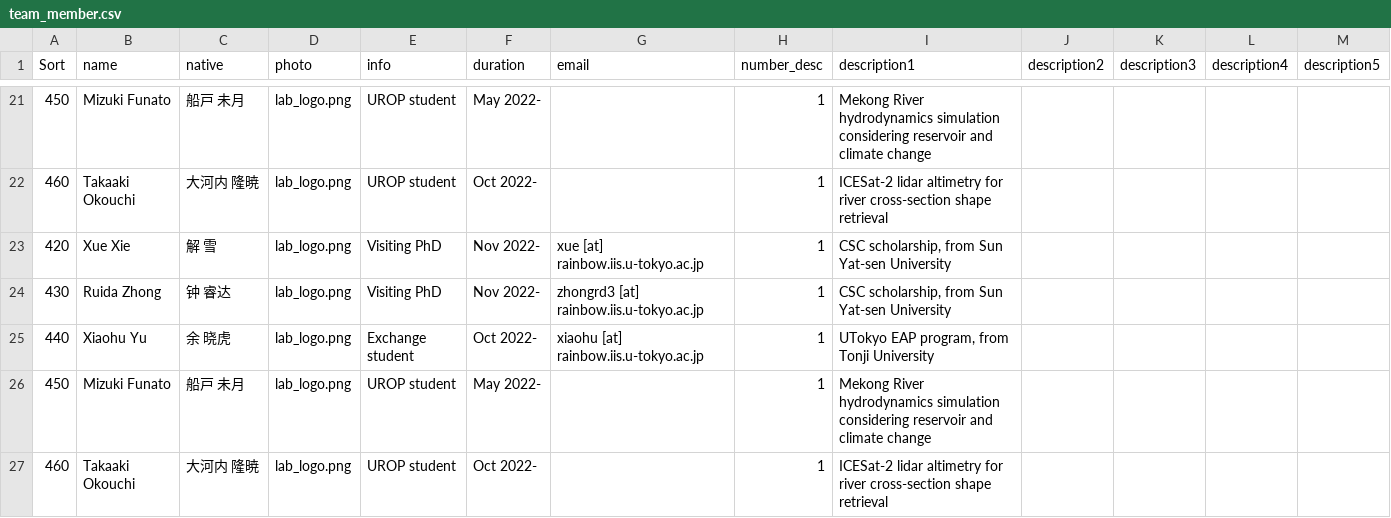
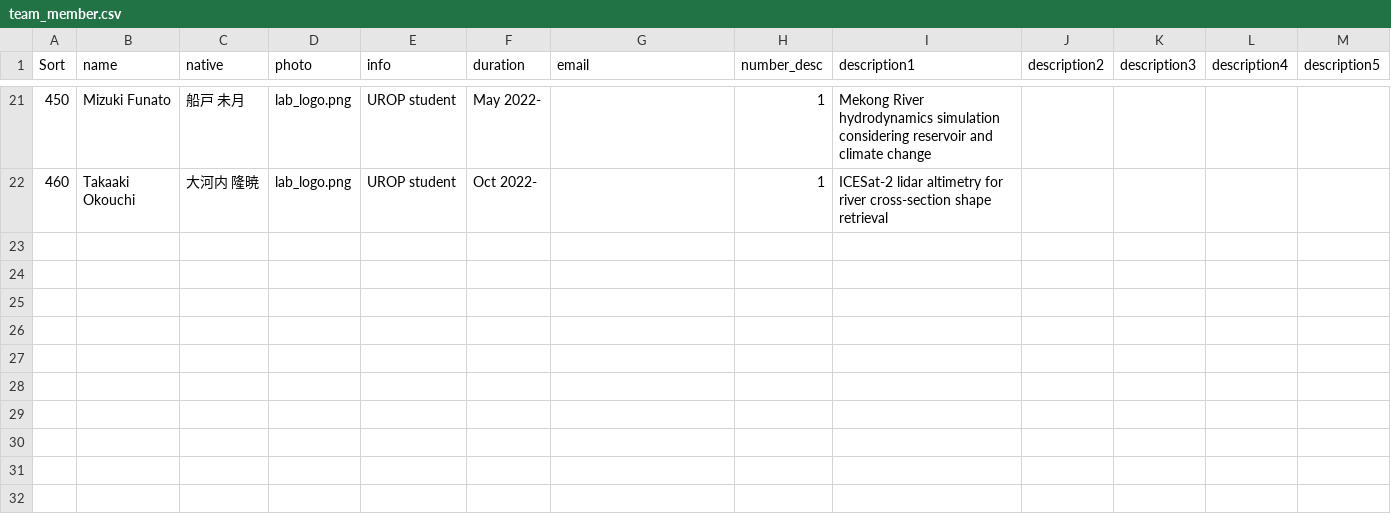
Before and after one commit to global-hydrodynamics/global-hydrodynamics.github.io, a CSV file: _data/team_member.csv, drawn as a sheet; only a part is shown, gaps mark what is left out; the diff names each change by its address in the sheet, - before the commit and + after, or states it on an @@ line.

Commit message:
Update team_member.csv

```diff
--- a/_data/team_member.csv
+++ b/_data/team_member.csv
-row 23: 420 | Xue Xie | 解 雪 | lab_logo.png | Visiting PhD | Nov 2022- | xue [at] rainbow.iis.u-tokyo.ac.jp | 1 | CSC scholarship, from Sun Yat-sen University
-row 24: 430 | Ruida Zhong | 钟 睿达 | lab_logo.png | Visiting PhD | Nov 2022- | zhongrd3 [at] rainbow.iis.u-tokyo.ac.jp | 1 | CSC scholarship, from Sun Yat-sen University
-row 25: 440 | Xiaohu Yu | 余 晓虎 | lab_logo.png | Exchange student | Oct 2022- | xiaohu [at] rainbow.iis.u-tokyo.ac.jp | 1 | UTokyo EAP program, from Tonji University
-row 26: 450 | Mizuki Funato | 船戸 未月 | lab_logo.png | UROP student | May 2022- |  | 1 | Mekong River hydrodynamics simulation considering reservoir and climate change
-row 27: 460 | Takaaki Okouchi | 大河内 隆暁 | lab_logo.png | UROP student | Oct 2022- |  | 1 | ICESat-2 lidar altimetry for river cross-section shape retrieval
```
